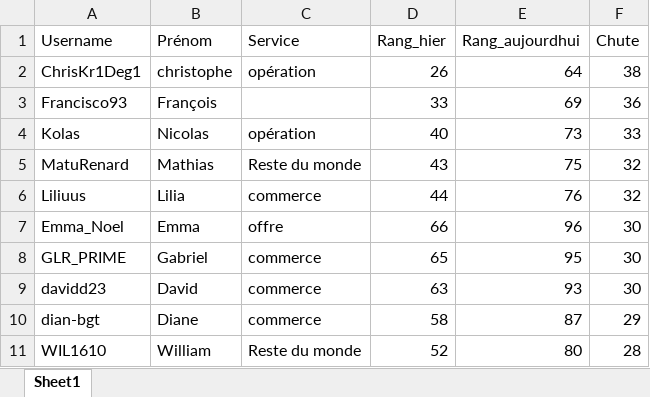
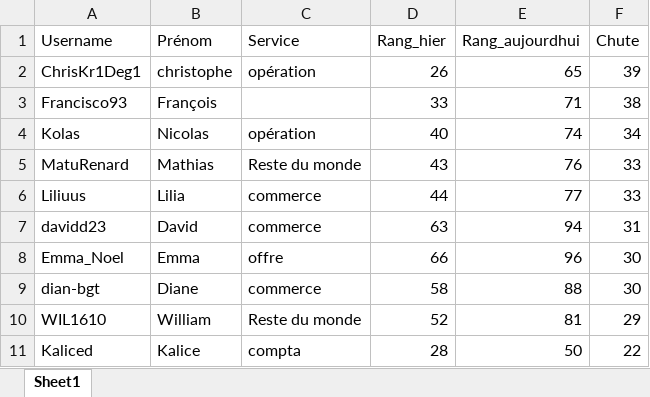
Before and after one commit to devilrock95/championnat-jja, an Excel workbook: chutes.xlsx, sheet Sheet1, drawn as a sheet; values as stored, in another font and other column widths than the file's, no borders; removed rows and columns are numbered as before the commit, all else as after; the diff names each change by its address in the sheet, - before the commit and + after, or states it on an @@ line.

```diff
--- a/chutes.xlsx (sheet Sheet1)
+++ b/chutes.xlsx (sheet Sheet1)
-E2 (Rang_aujourdhui): 64
+E2 (Rang_aujourdhui): 65
-F2 (Chute): 38
+F2 (Chute): 39
-E3 (Rang_aujourdhui): 69
+E3 (Rang_aujourdhui): 71
-F3 (Chute): 36
+F3 (Chute): 38
-E4 (Rang_aujourdhui): 73
+E4 (Rang_aujourdhui): 74
-F4 (Chute): 33
+F4 (Chute): 34
-E5 (Rang_aujourdhui): 75
+E5 (Rang_aujourdhui): 76
-F5:F6 (Chute): 32
+F5:F6 (Chute): 33
-E6 (Rang_aujourdhui): 76
+E6 (Rang_aujourdhui): 77
+row 7: davidd23 | David | commerce | 63 | 94 | 31
-row 8: GLR_PRIME | Gabriel | commerce | 65 | 95 | 30
-row 9: davidd23 | David | commerce | 63 | 93 | 30
-E9 (Rang_aujourdhui): 87
+E9 (Rang_aujourdhui): 88
-F9 (Chute): 29
+F9 (Chute): 30
-E10 (Rang_aujourdhui): 80
+E10 (Rang_aujourdhui): 81
-F10 (Chute): 28
+F10 (Chute): 29
+row 11: Kaliced | Kalice | compta | 28 | 50 | 22
```
Also changed, not shown: classement_services.xlsx, historique_joueurs.xlsx, 6 other files.
